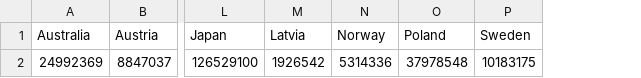
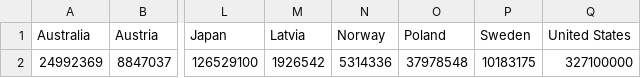
Before and after one commit to AndreaCavagna/provaheroku, a CSV file: total_population_red.csv, drawn as a sheet; only a part is shown, gaps mark what is left out; the diff names each change by its address in the sheet, - before the commit and + after, or states it on an @@ line.

Commit message:
Update total_population_red.csv

```diff
--- a/total_population_red.csv
+++ b/total_population_red.csv
+column Q (United States), row 2: 327100000
```
